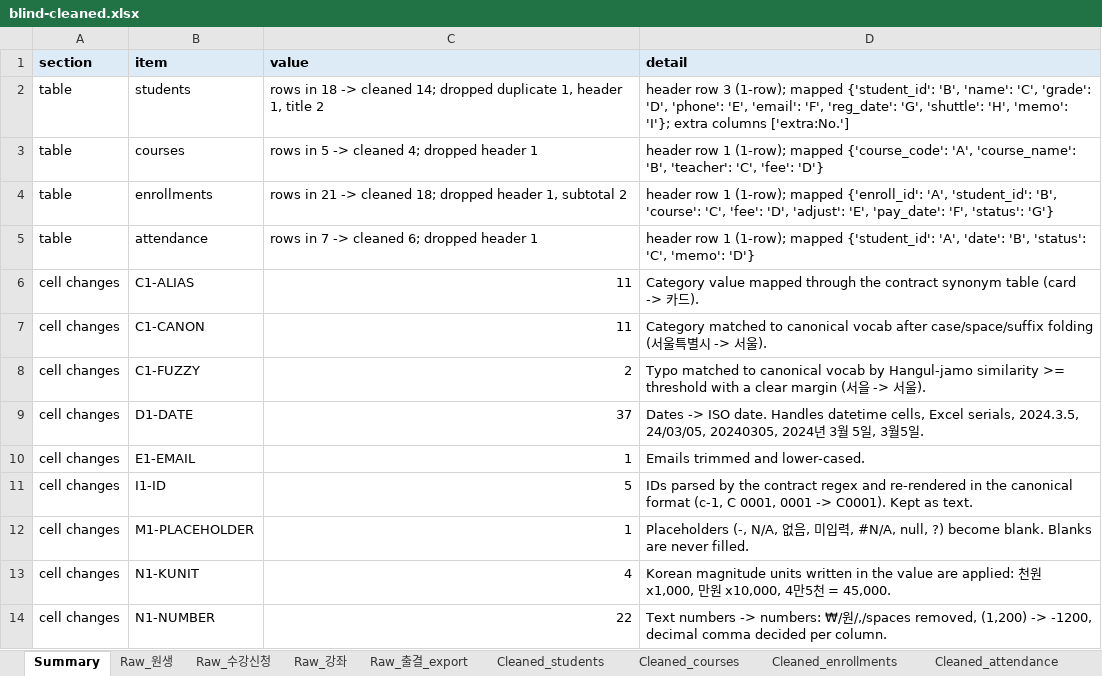
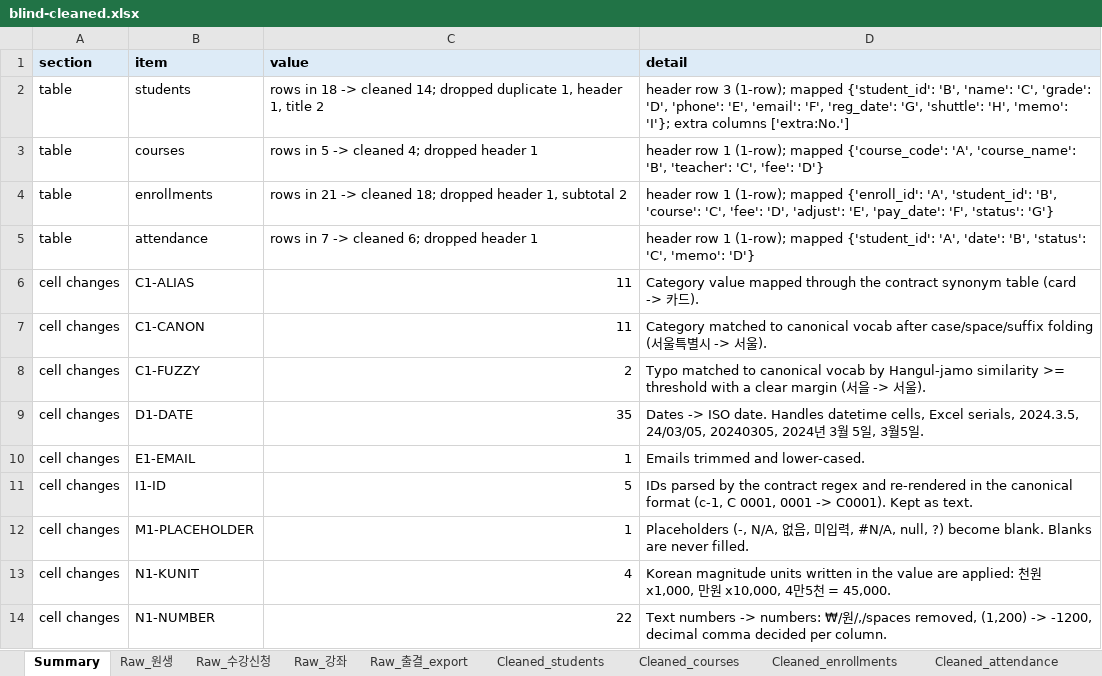
Before and after one commit to yhna941/messy-data-cleanup, an Excel workbook: blind/output/blind-cleaned.xlsx, sheet Summary, drawn as a sheet; only a part is shown; values as stored, in another font and other column widths than the file's, no borders; the diff names each change by its address in the sheet, - before the commit and + after, or states it on an @@ line.

```diff
--- a/blind/output/blind-cleaned.xlsx (sheet Summary)
+++ b/blind/output/blind-cleaned.xlsx (sheet Summary)
-C9 (value): 37
+C9 (value): 35
```
Also changed, not shown: sheet Change log, sheet Joined_enroll_full, sheet Cleaned_students, sheet Joined_attendance_students, sheet Rules, blind/output_llm/blind-cleaned.xlsx, demo/output/haru-cleaned.xlsx, 48 other files.
